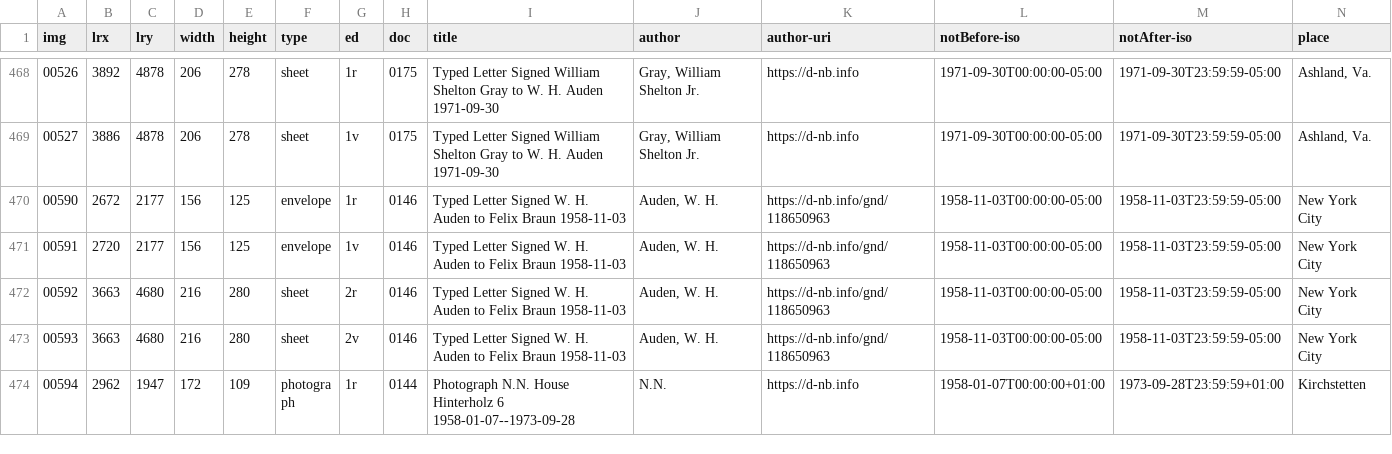
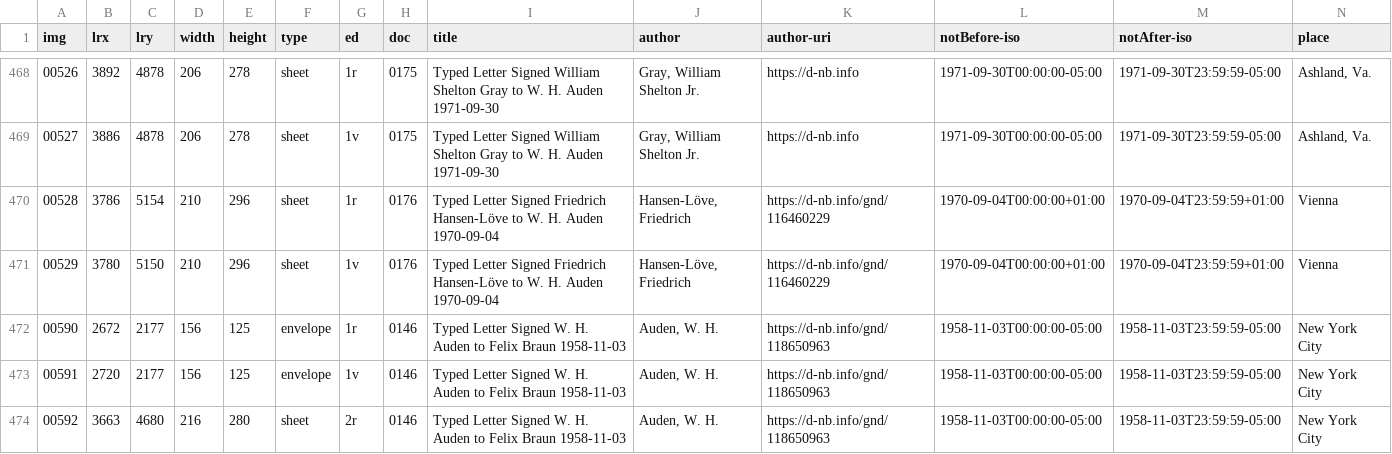
Before and after one commit to auden-in-austria-digital/aad-data, a CSV file: metadata/csv/input_img_id.csv, drawn as a sheet; only a part is shown, gaps mark what is left out; the shorter side is filled out with more unchanged rows; rows hold the shown columns only; the diff names each change by its address in the sheet, - before the commit and + after, or states it on an @@ line.

Commit message:
create metadata for images 00528-00529

```diff
--- a/metadata/csv/input_img_id.csv
+++ b/metadata/csv/input_img_id.csv
+row 470: 00528 | 3786 | 5154 | 210 | 296 | sheet | 1r | 0176 | Typed Letter Signed Friedrich Hansen-Löve to W. H. Auden 1970-09-04 | Hansen-Löve, Friedrich | https://d-nb.info/gnd/116460229 | 1970-09-04T00:00:00+01:00 | 1970-09-04T23:59:59+01:00 | Vienna
+row 471: 00529 | 3780 | 5150 | 210 | 296 | sheet | 1v | 0176 | Typed Letter Signed Friedrich Hansen-Löve to W. H. Auden 1970-09-04 | Hansen-Löve, Friedrich | https://d-nb.info/gnd/116460229 | 1970-09-04T00:00:00+01:00 | 1970-09-04T23:59:59+01:00 | Vienna
```
